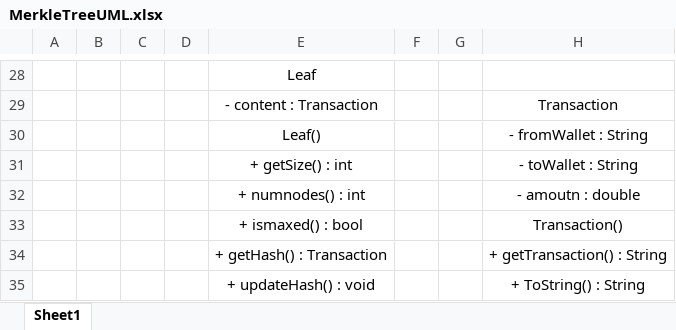
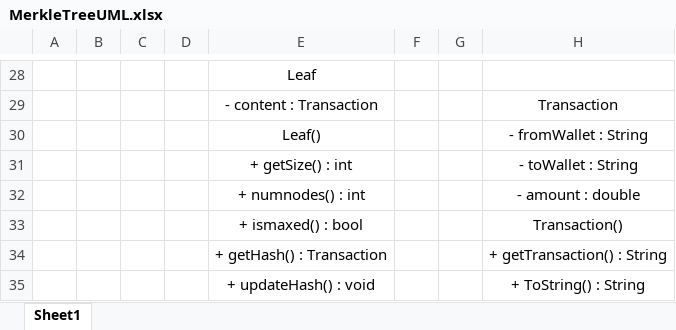
Before and after one commit to gcpetri/MerkleTree, an Excel workbook: MerkleTreeUML.xlsx, sheet Sheet1, drawn as a sheet; only a part is shown, gaps mark what is left out; values as stored, in another font and other column widths than the file's, no borders; charts and pictures not drawn; the diff names each change by its address in the sheet, - before the commit and + after, or states it on an @@ line.

```diff
--- a/MerkleTreeUML.xlsx (sheet Sheet1)
+++ b/MerkleTreeUML.xlsx (sheet Sheet1)
-H32: - amoutn : double
+H32: - amount : double
```
